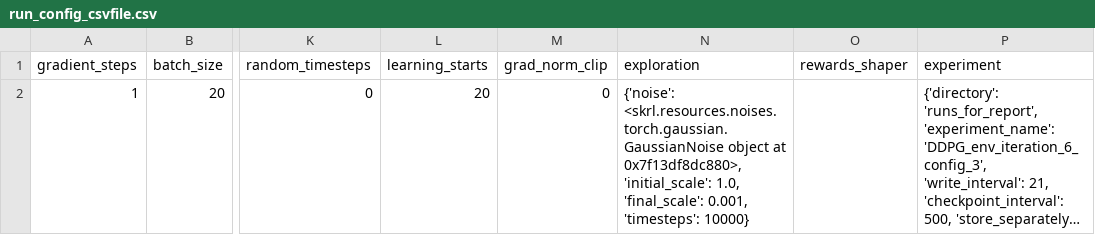
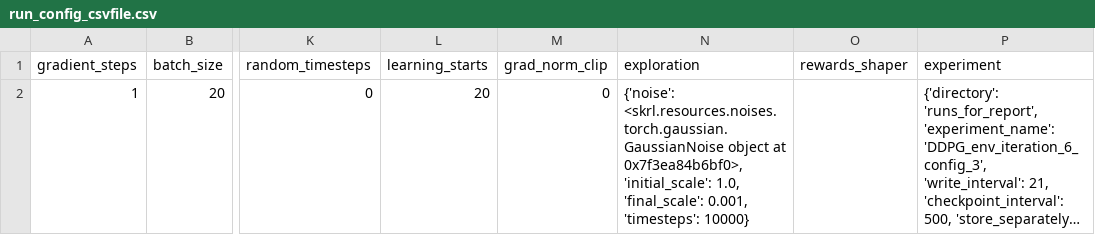
Before and after one commit to kasperfg16/p8_sewbot, a CSV file: runs_for_report/DDPG_env_iteration_6_config_3/run_config_csvfile.csv, drawn as a sheet; only a part is shown, gaps mark what is left out; long unchanged cells end in …; the diff names each change by its address in the sheet, - before the commit and + after, or states it on an @@ line.

```diff
--- a/runs_for_report/DDPG_env_iteration_6_config_3/run_config_csvfile.csv
+++ b/runs_for_report/DDPG_env_iteration_6_config_3/run_config_csvfile.csv
-N2 (exploration): …object at 0x7f13df8dc880>, 'initial_scale': 1.0,…
+N2 (exploration): …object at 0x7f3ea84b6bf0>, 'initial_scale': 1.0,…
```
